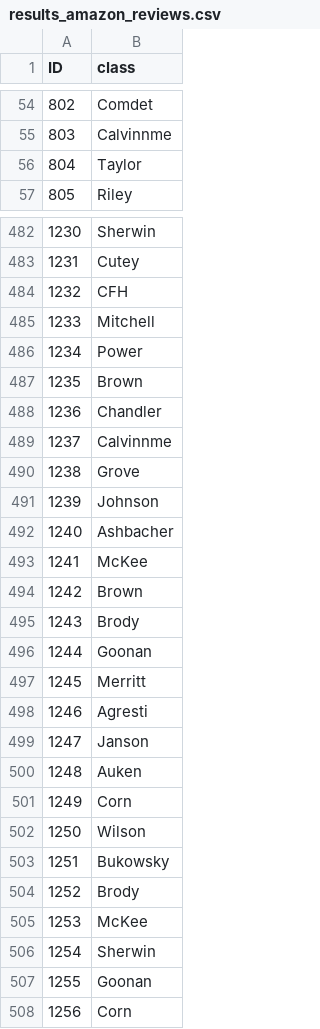
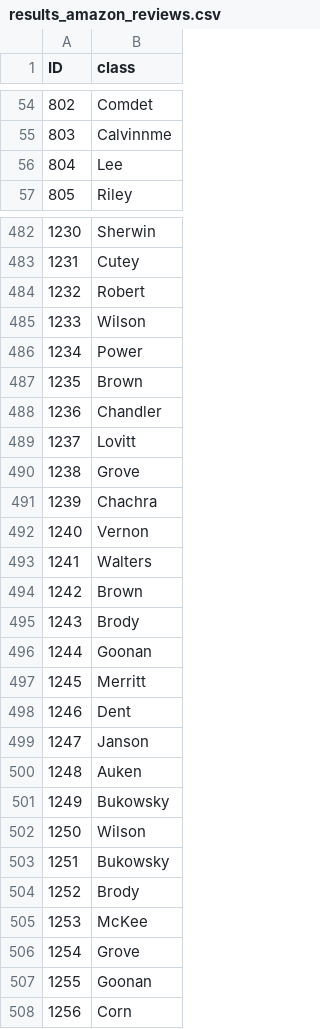
Before and after one commit to paulhoenes/ml_ss24, a CSV file: datasets/results_amazon_reviews.csv, drawn as a sheet; only a part is shown, gaps mark what is left out; the diff covers the shown part only.

```diff
--- a/datasets/results_amazon_reviews.csv
+++ b/datasets/results_amazon_reviews.csv
@@ -55,3 +55,3 @@ ID,class
 803,Calvinnme
-804,Taylor
+804,Lee
 805,Riley
@@ -483,4 +483,4 @@ ID,class
 1231,Cutey
-1232,CFH
-1233,Mitchell
+1232,Robert
+1233,Wilson
 1234,Power
@@ -488,7 +488,7 @@ ID,class
 1236,Chandler
-1237,Calvinnme
+1237,Lovitt
 1238,Grove
-1239,Johnson
-1240,Ashbacher
-1241,McKee
+1239,Chachra
+1240,Vernon
+1241,Walters
 1242,Brown
@@ -497,6 +497,6 @@ ID,class
 1245,Merritt
-1246,Agresti
+1246,Dent
 1247,Janson
 1248,Auken
-1249,Corn
+1249,Bukowsky
 1250,Wilson
@@ -505,3 +505,3 @@ ID,class
 1253,McKee
-1254,Sherwin
+1254,Grove
 1255,Goonan
```
Also changed, not shown: 112 edited cells elsewhere in this file, 3 other files.
